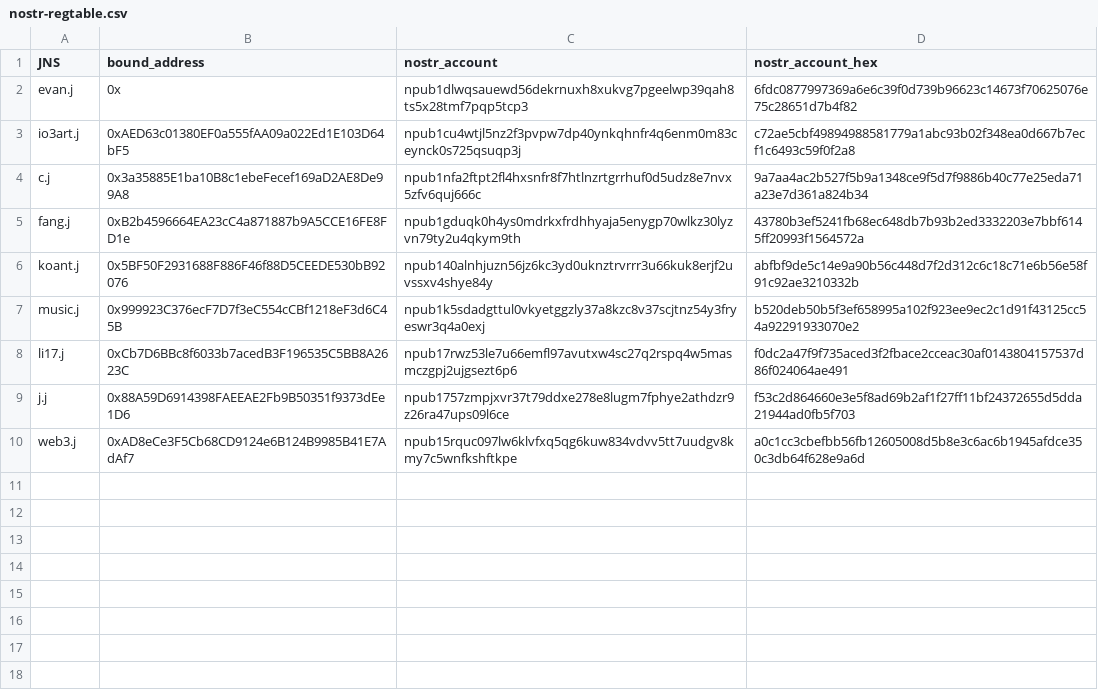
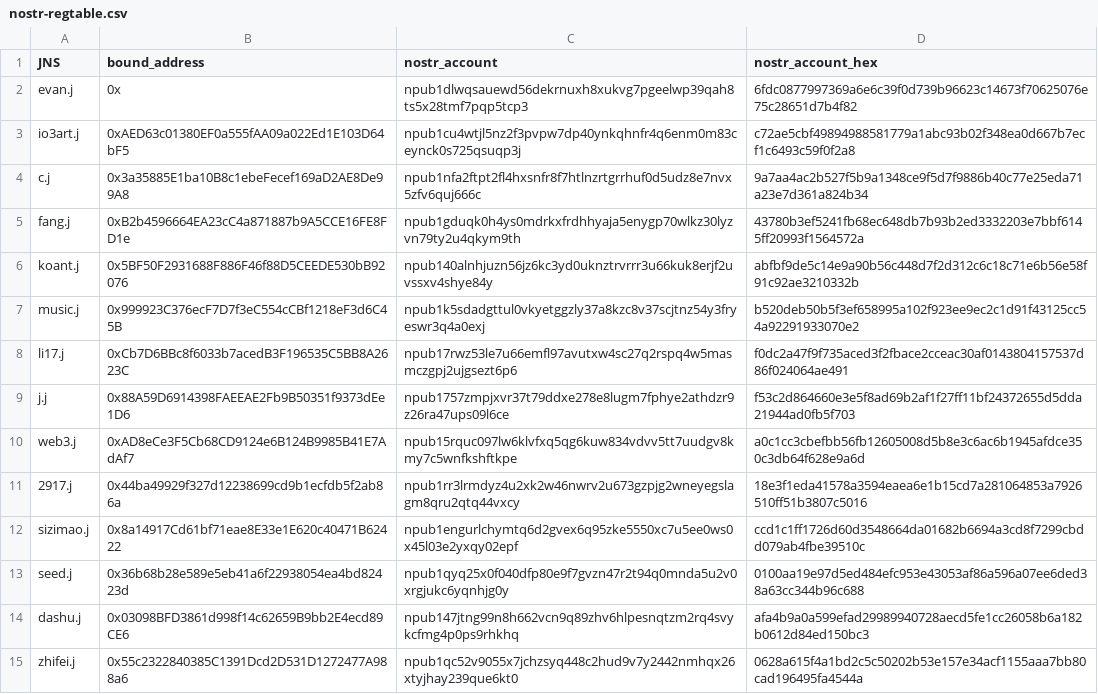
Before and after one commit to jnsdao/jnsdao.com, a CSV file: .well-known/nostr-regtable.csv, drawn as a sheet.

Commit message:
nostr V++

```diff
--- a/.well-known/nostr-regtable.csv
+++ b/.well-known/nostr-regtable.csv
@@ -10 +10,6 @@ j.j, 0x88A59D6914398FAEEAE2Fb9B50351f9373dEe1D6, npub1757zmpjxvr37t79ddxe278e8lu
 web3.j, 0xAD8eCe3F5Cb68CD9124e6B124B9985B41E7AdAf7, npub15rquc097lw6klvfxq5qg6kuw834vdvv5tt7uudgv8kmy7c5wnfkshftkpe, a0c1cc3cbefbb56fb12605008d5b8e3c6ac6b1945afdce350c3db64f628e9a6d
+2917.j, 0x44ba49929f327d12238699cd9b1ecfdb5f2ab86a, npub1rr3lrmdyz4u2xk2w46nwrv2u673gzpjg2wneyegslagm8qru2qtq44vxcy, 18e3f1eda41578a3594eaea6e1b15cd7a281064853a7926510ff51b3807c5016
+sizimao.j, 0x8a14917Cd61bf71eae8E33e1E620c40471B62422, npub1engurlchymtq6d2gvex6q95zke5550xc7u5ee0ws0x45l03e2yxqy02epf, ccd1c1ff1726d60d3548664da01682b6694a3cd8f7299cbdd079ab4fbe39510c
+seed.j, 0x36b68b28e589e5eb41a6f22938054ea4bd82423d, npub1qyq25x0f040dfp80e9f7gvzn47r2t94q0mnda5u2v0xrgjukc6yqnhjg0y, 0100aa19e97d5ed484efc953e43053af86a596a07ee6ded38a63cc344b96c688
+dashu.j, 0x03098BFD3861d998f14c62659B9bb2E4ecd89CE6, npub147jtng99n8h662vcn9q89zhv6hlpesnqtzm2rq4svykcfmg4p0ps9rhkhq, afa4b9a0a599efad29989940728aecd5fe1cc26058b6a182b0612d84ed150bc3
+zhifei.j, 0x55c2322840385C1391Dcd2D531D1272477A988a6, npub1qc52v9055x7jchzsyq448c2hud9v7y2442nmhqx26xtyjhay239que6kt0, 0628a615f4a1bd2c5c50202b53e157e34acf1155aaa7bb80cad196495fa4544a
```
Also changed, not shown: en/.well-known/nostr-regtable.csv, 2 other files.
